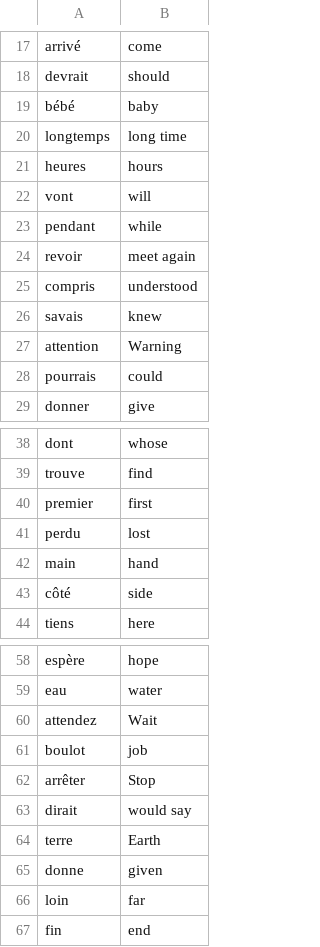
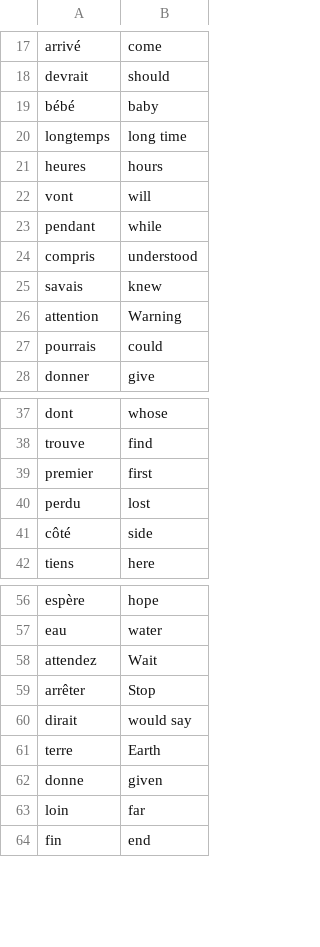
Before and after one commit to danielkeb/pythonchallenge, a CSV file: day31/data/known_words.csv, drawn as a sheet; only a part is shown, gaps mark what is left out; the diff names each change by its address in the sheet, - before the commit and + after, or states it on an @@ line.

```diff
--- a/day31/data/known_words.csv
+++ b/day31/data/known_words.csv
-row 24: revoir | meet again
-row 42: main | hand
-row 61: boulot | job
```
Also changed, not shown: 1 other file.
